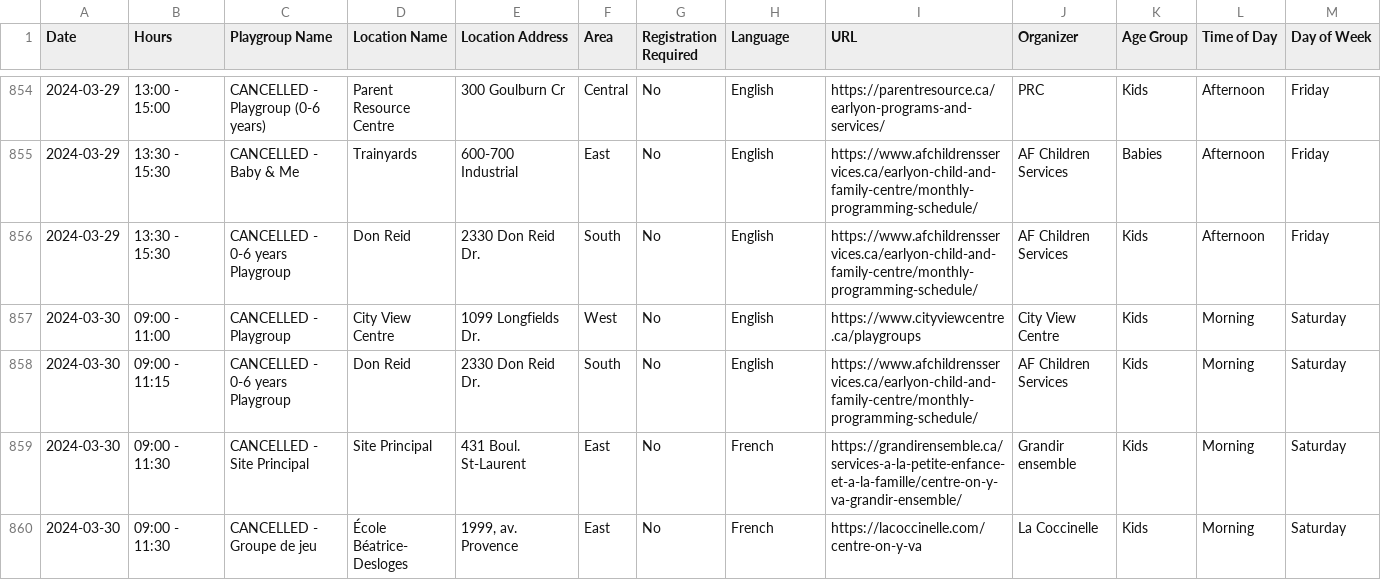
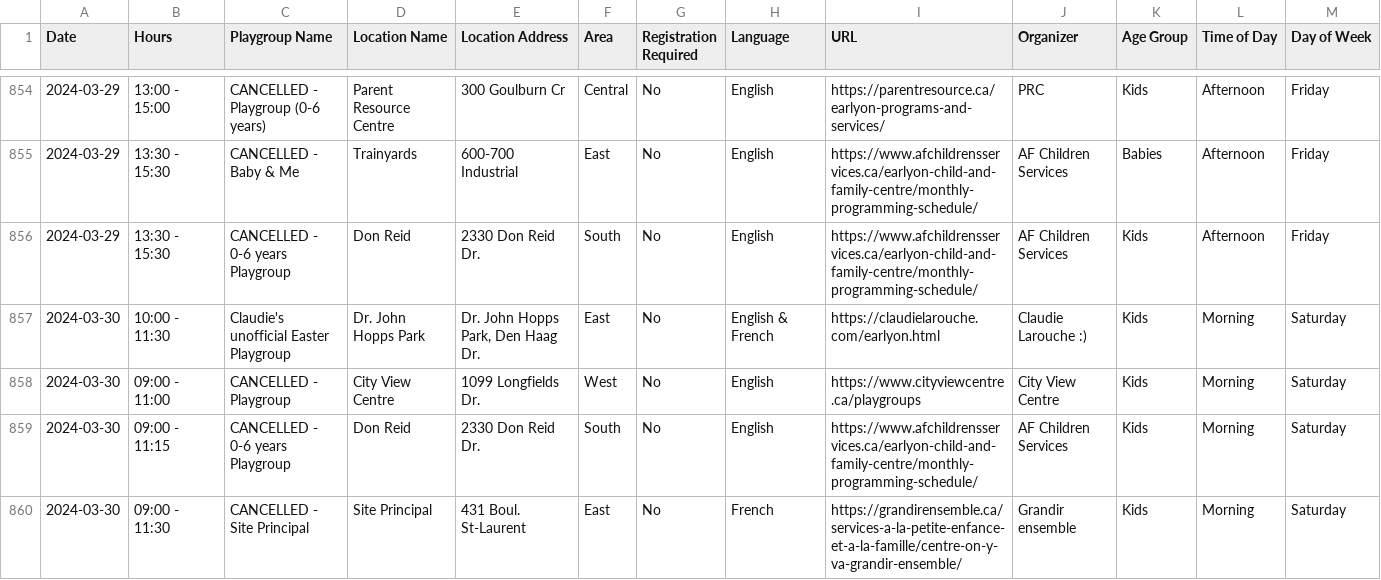
Before and after one commit to claudielarouche/claudielarouche, a CSV file: earlyON/data.csv, drawn as a sheet; only a part is shown, gaps mark what is left out; the shorter side is filled out with more unchanged rows; the diff names each change by its address in the sheet, - before the commit and + after, or states it on an @@ line.

Commit message:
Update data.csv

```diff
--- a/earlyON/data.csv
+++ b/earlyON/data.csv
+row 857: 2024-03-30 | 10:00 - 11:30 | Claudie's unofficial Easter Playgroup | Dr. John Hopps Park | Dr. John Hopps Park, Den Haag Dr. | East | No | English & French | https://claudielarouche.com/earlyon.html | Claudie Larouche :) | Kids | Morning | Saturday
```
